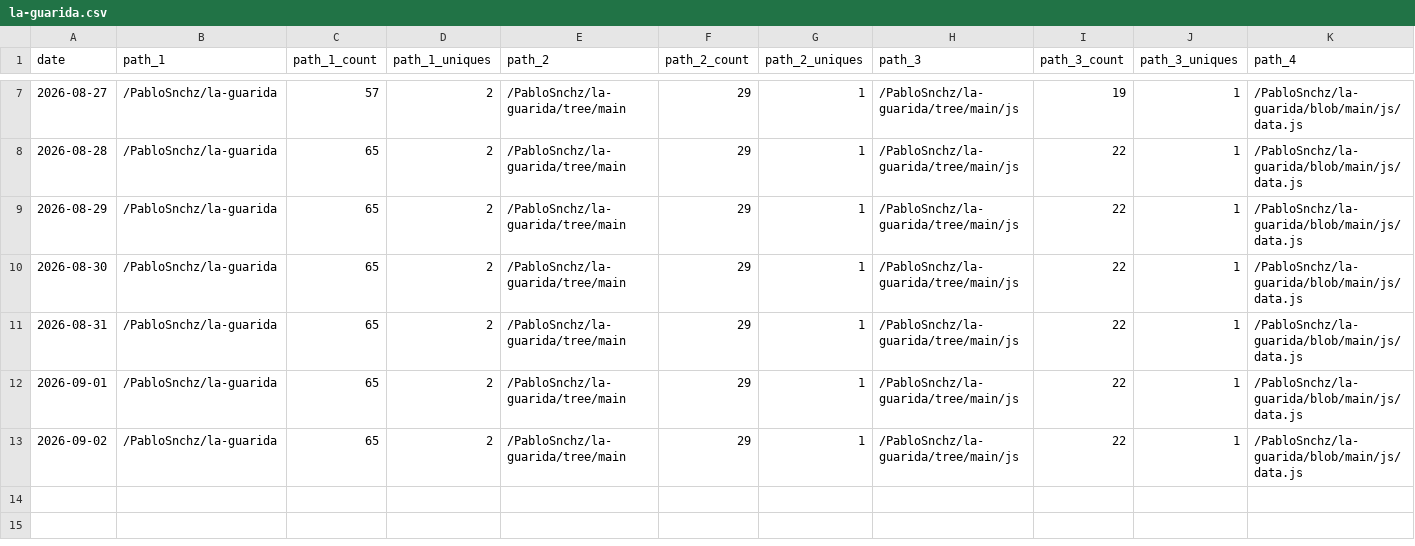
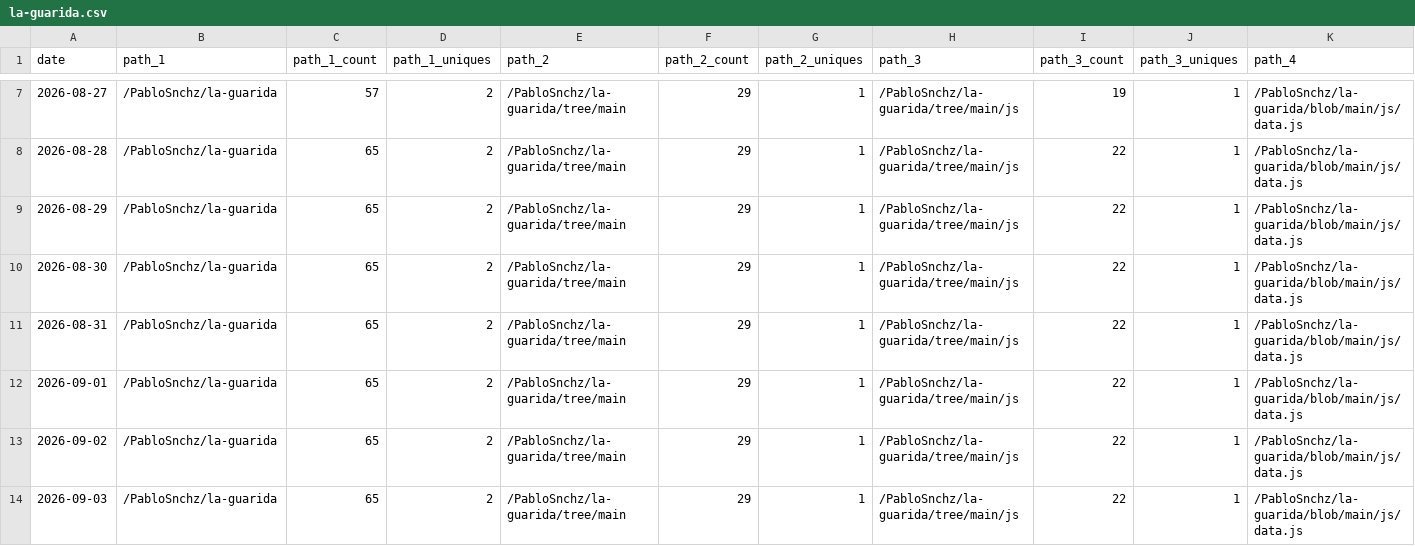
Before and after one commit to PabloSnchz/github-repo-traffic-stats, a CSV file: data/github_paths/la-guarida.csv, drawn as a sheet; only a part is shown, gaps mark what is left out; rows hold the shown columns only; the diff names each change by its address in the sheet, - before the commit and + after, or states it on an @@ line.

```diff
--- a/data/github_paths/la-guarida.csv
+++ b/data/github_paths/la-guarida.csv
+row 14: 2026-09-03 | /PabloSnchz/la-guarida | 65 | 2 | /PabloSnchz/la-guarida/tree/main | 29 | 1 | /PabloSnchz/la-guarida/tree/main/js | 22 | 1 | /PabloSnchz/la-guarida/blob/main/js/data.js
```
Also changed, not shown: data/github_paths/gw2-metrics-dashboard.csv, data/github_paths/gw2-wallet-ligero.csv, 3 other files.
